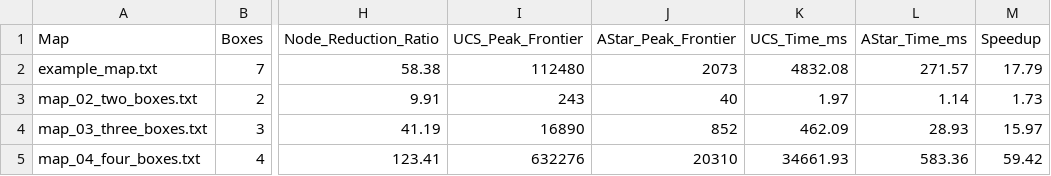
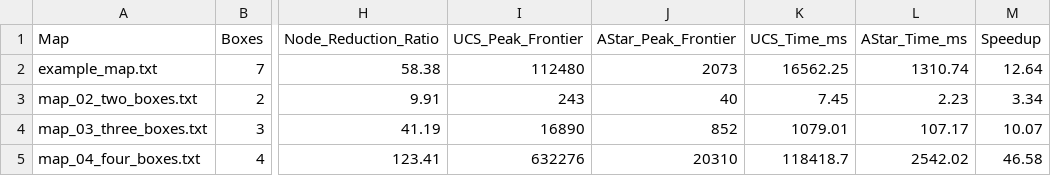
Before and after one commit to KDY006/AI_Sokoban, a CSV file: experiments/results/benchmark_results.csv, drawn as a sheet; only a part is shown, gaps mark what is left out; the diff names each change by its address in the sheet, - before the commit and + after, or states it on an @@ line.

Commit message:
feat: add benchmark and heuristic verification scripts with initial results and chart

```diff
--- a/experiments/results/benchmark_results.csv
+++ b/experiments/results/benchmark_results.csv
-K2 (UCS_Time_ms): 4832.08
+K2 (UCS_Time_ms): 16562.25
-L2 (AStar_Time_ms): 271.57
+L2 (AStar_Time_ms): 1310.74
-M2 (Speedup): 17.79
+M2 (Speedup): 12.64
-K3 (UCS_Time_ms): 1.97
+K3 (UCS_Time_ms): 7.45
-L3 (AStar_Time_ms): 1.14
+L3 (AStar_Time_ms): 2.23
-M3 (Speedup): 1.73
+M3 (Speedup): 3.34
-K4 (UCS_Time_ms): 462.09
+K4 (UCS_Time_ms): 1079.01
-L4 (AStar_Time_ms): 28.93
+L4 (AStar_Time_ms): 107.17
-M4 (Speedup): 15.97
+M4 (Speedup): 10.07
-K5 (UCS_Time_ms): 34661.93
+K5 (UCS_Time_ms): 118418.7
-L5 (AStar_Time_ms): 583.36
+L5 (AStar_Time_ms): 2542.02
-M5 (Speedup): 59.42
+M5 (Speedup): 46.58
```
Also changed, not shown: 3 other files.
